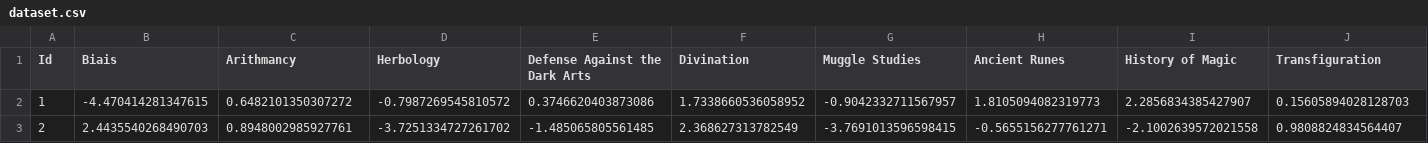
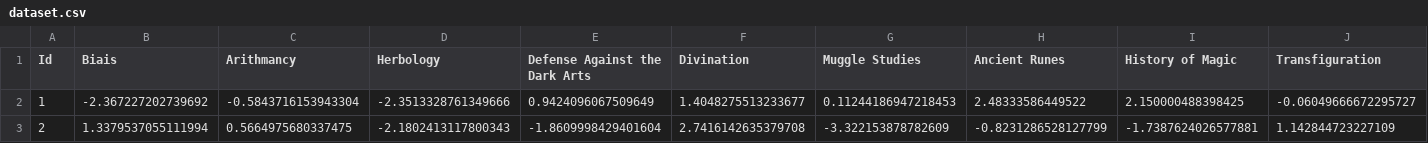
Before and after one commit to usercrixus/42dslr, a CSV file: srcs/training/dataset.csv, drawn as a sheet; only a part is shown; the diff covers the shown part only; the diff names each change by its address in the sheet, - before the commit and + after, or states it on an @@ line.

```diff
--- a/srcs/training/dataset.csv
+++ b/srcs/training/dataset.csv
-B2 (Biais): -4.470414281347615
+B2 (Biais): -2.367227202739692
-C2 (Arithmancy): 0.6482101350307272
+C2 (Arithmancy): -0.5843716153943304
-D2 (Herbology): -0.7987269545810572
+D2 (Herbology): -2.3513328761349666
-E2 (Defense Against the Dark Arts): 0.3746620403873086
+E2 (Defense Against the Dark Arts): 0.9424096067509649
-F2 (Divination): 1.7338660536058952
+F2 (Divination): 1.4048275513233677
-G2 (Muggle Studies): -0.9042332711567957
+G2 (Muggle Studies): 0.11244186947218453
-H2 (Ancient Runes): 1.8105094082319773
+H2 (Ancient Runes): 2.48333586449522
-I2 (History of Magic): 2.2856834385427907
+I2 (History of Magic): 2.150000488398425
-J2 (Transfiguration): 0.15605894028128703
+J2 (Transfiguration): -0.06049666672295727
-B3 (Biais): 2.4435540268490703
+B3 (Biais): 1.3379537055111994
-C3 (Arithmancy): 0.8948002985927761
+C3 (Arithmancy): 0.5664975680337475
-D3 (Herbology): -3.7251334727261702
+D3 (Herbology): -2.1802413117800343
-E3 (Defense Against the Dark Arts): -1.485065805561485
+E3 (Defense Against the Dark Arts): -1.8609998429401604
-F3 (Divination): 2.368627313782549
+F3 (Divination): 2.7416142635379708
-G3 (Muggle Studies): -3.7691013596598415
+G3 (Muggle Studies): -3.322153878782609
-H3 (Ancient Runes): -0.5655156277761271
+H3 (Ancient Runes): -0.8231286528127799
-I3 (History of Magic): -2.1002639572021558
+I3 (History of Magic): -1.7387624026577881
-J3 (Transfiguration): 0.9808824834564407
+J3 (Transfiguration): 1.142844723227109
```
Also changed, not shown: 34 edited cells elsewhere in this file, 2 other files.
